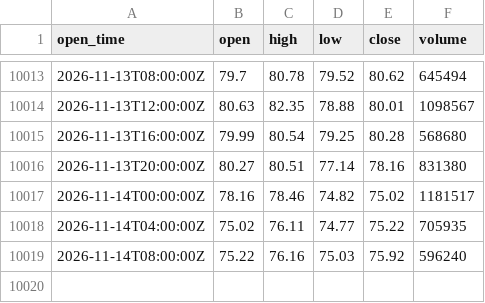
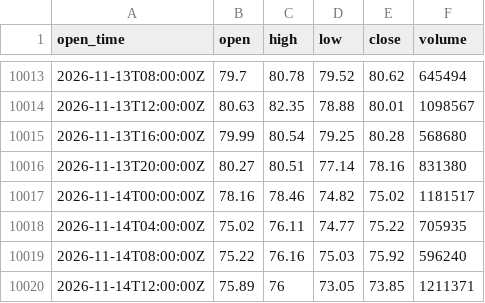
Before and after one commit to ethanbdrd/sol-trader, a CSV file: data/sol_4h.csv, drawn as a sheet; only a part is shown, gaps mark what is left out.

```diff
--- a/data/sol_4h.csv
+++ b/data/sol_4h.csv
@@ -10019 +10019,2 @@ open_time,open,high,low,close,volume
 2026-11-14T08:00:00Z,75.22,76.16,75.03,75.92,596240
+2026-11-14T12:00:00Z,75.89,76,73.05,73.85,1211371
```
Also changed, not shown: data/btc_15m.csv, data/sol_15m.csv, 4 other files.
